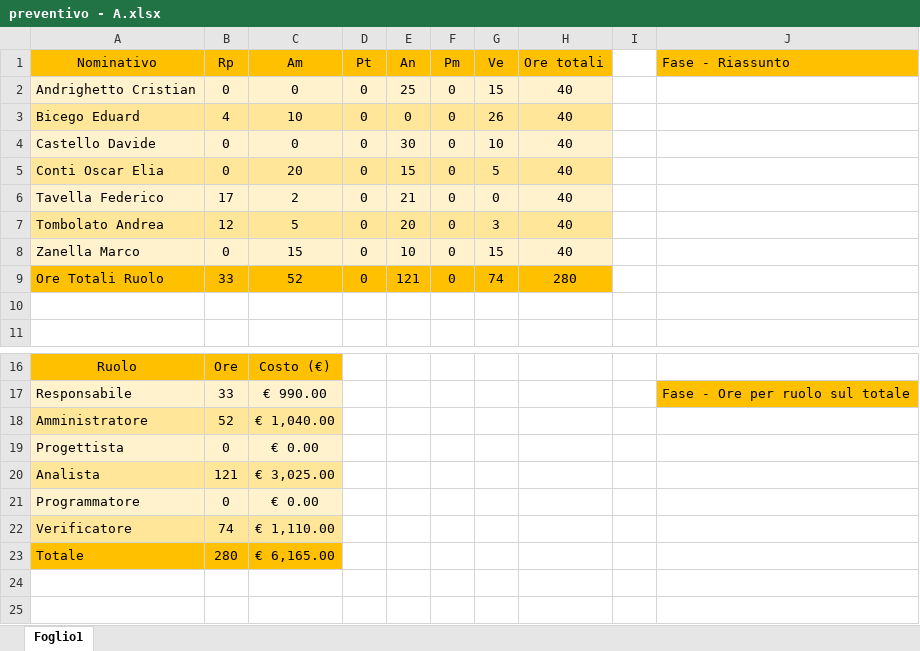
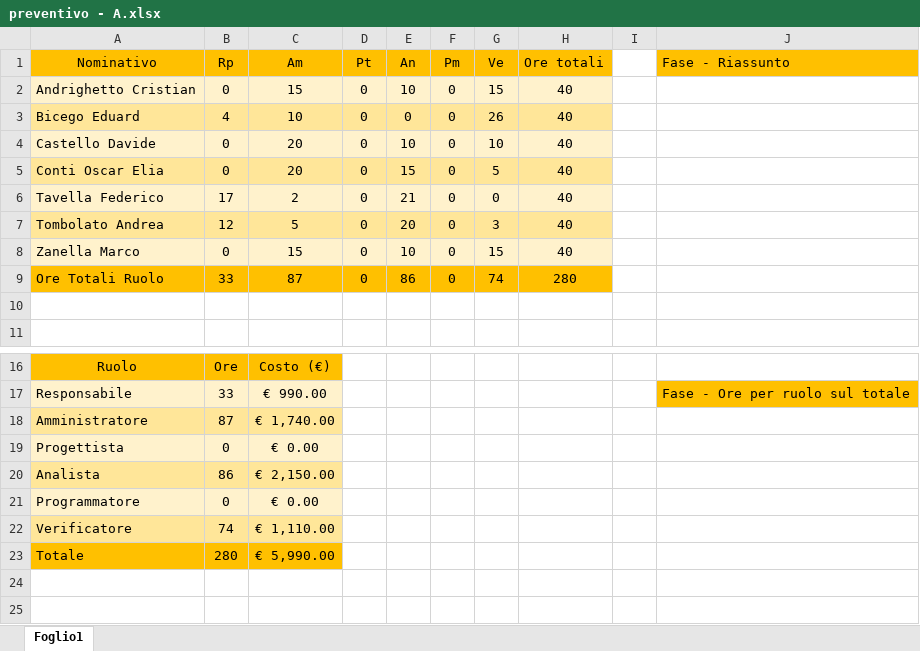
Before and after one commit to LeafSWE/Leaf, an Excel workbook: Documents/RR/ExternalDocuments/PianoDiProgetto/preventivi/preventivo - A.xlsx, sheet Foglio1, drawn as a sheet; only a part is shown, gaps mark what is left out; values as stored, in another font and other column widths than the file's, no borders; charts and pictures not drawn; the diff names each change by its address in the sheet, - before the commit and + after, or states it on an @@ line.

```diff
--- a/Documents/RR/ExternalDocuments/PianoDiProgetto/preventivi/preventivo - A.xlsx (sheet Foglio1)
+++ b/Documents/RR/ExternalDocuments/PianoDiProgetto/preventivi/preventivo - A.xlsx (sheet Foglio1)
-C2 (Am): 0
+C2 (Am): 15
-E2 (An): 25
+E2 (An): 10
-C4 (Am): 0
+C4 (Am): 20
-E4 (An): 30
+E4 (An): 10
-C9 (Am): 52
+C9 (Am): 87
-E9 (An): 121
+E9 (An): 86
-B18 (Rp): 52
+B18 (Rp): 87
-C18 (Am): € 1,040.00
+C18 (Am): € 1,740.00
-B20 (Rp): 121
+B20 (Rp): 86
-C20 (Am): € 3,025.00
+C20 (Am): € 2,150.00
-C23 (Am): € 6,165.00
+C23 (Am): € 5,990.00
```
Also changed, not shown: charts or pictures, Documents/RR/ExternalDocuments/PianoDiProgetto/preventivi/preventivo - riepilogo - investimento.xlsx, Documents/RR/ExternalDocuments/PianoDiProgetto/preventivi/preventivo - riepilogo - rendicontate.xlsx, 13 other files.
